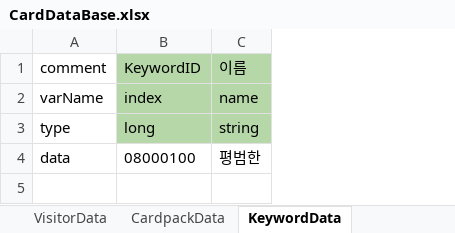
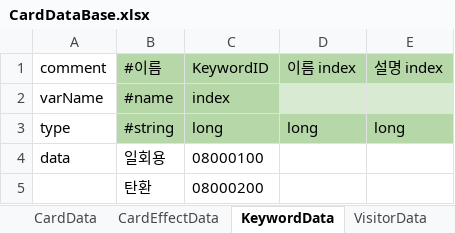
Before and after one commit to machamy/HauntedHouseTycoon, an Excel workbook: Assets/Scripts/DataBase/CardDataBase.xlsx, sheet KeywordData, drawn as a sheet; values as stored, in another font and other column widths than the file's, no borders; charts and pictures not drawn; removed rows and columns are numbered as before the commit, all else as after; the diff names each change by its address in the sheet, - before the commit and + after, or states it on an @@ line.

```diff
--- a/Assets/Scripts/DataBase/CardDataBase.xlsx (sheet KeywordData)
+++ b/Assets/Scripts/DataBase/CardDataBase.xlsx (sheet KeywordData)
@@ sheet tab order changed: CardData | CardEffectData | KeywordData | VisitorData @@
+column B (#이름), rows 2-4: #name | #string | 일회용
-column C (이름), rows 2-4: name | string | 평범한
+column D (이름 index), row 3: long
+column E (설명 index), row 3: long
+row 5:  | 탄환 | 08000200
```
Also changed, not shown: sheet CardData, sheet CardEffectData, sheet EnumData, sheet CardpackData, sheet EnterCardData, sheet #인덱스 규칙, 2 more sheets, other sheet tabs, charts or pictures, 18 other files.
